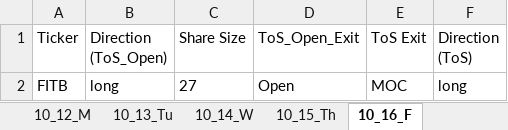
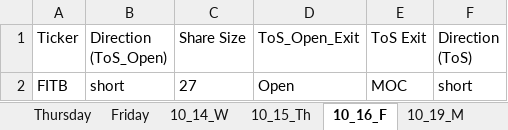
Before and after one commit to rschaefer8887/Earnings_Advantage_Algo, an Excel workbook: Live_Trade_Info.xlsx, sheet 10_16_F, drawn as a sheet; values as stored, in another font and other column widths than the file's, no borders; the diff names each change by its address in the sheet, - before the commit and + after, or states it on an @@ line.

```diff
--- a/Live_Trade_Info.xlsx (sheet 10_16_F)
+++ b/Live_Trade_Info.xlsx (sheet 10_16_F)
-sheet tab: 10_12_M
-sheet tab: 10_13_Tu
+sheet tab: 10_19_M
-B2 (Direction (ToS_Open)): long
+B2 (Direction (ToS_Open)): short
-F2 (Direction (ToS)): long
+F2 (Direction (ToS)): short
```
Also changed, not shown: sheet 10_15_Th, sheet 10_14_W, 9 other files.
